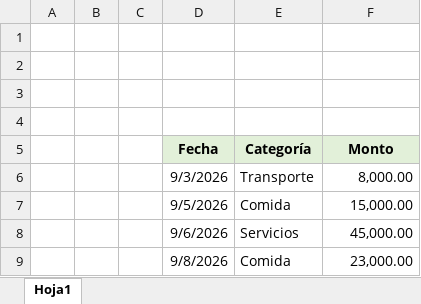
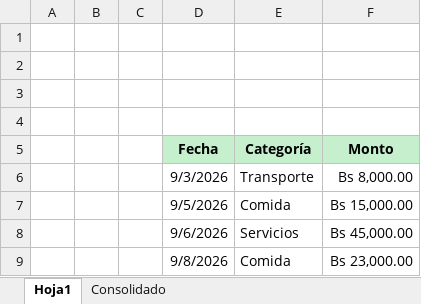
Before and after one commit to inti28vega/automatizacion-excel, an Excel workbook: FormatearGastos.xlsm.xlsm, sheet Hoja1, drawn as a sheet; values as stored, in another font and other column widths than the file's, no borders; the diff names each change by its address in the sheet, - before the commit and + after, or states it on an @@ line.

```diff
--- a/FormatearGastos.xlsm.xlsm (sheet Hoja1)
+++ b/FormatearGastos.xlsm.xlsm (sheet Hoja1)
+sheet tab: Consolidado
-D5:F5 fill: #E2F0D9
+D5:F5 fill: #C6EFCE
-F6 (Monto): 8,000.00
+F6 (Monto): Bs 8,000.00
-F7 (Monto): 15,000.00
+F7 (Monto): Bs 15,000.00
-F8 (Monto): 45,000.00
+F8 (Monto): Bs 45,000.00
-F9 (Monto): 23,000.00
+F9 (Monto): Bs 23,000.00
```
Also changed, not shown: 1 other file.
